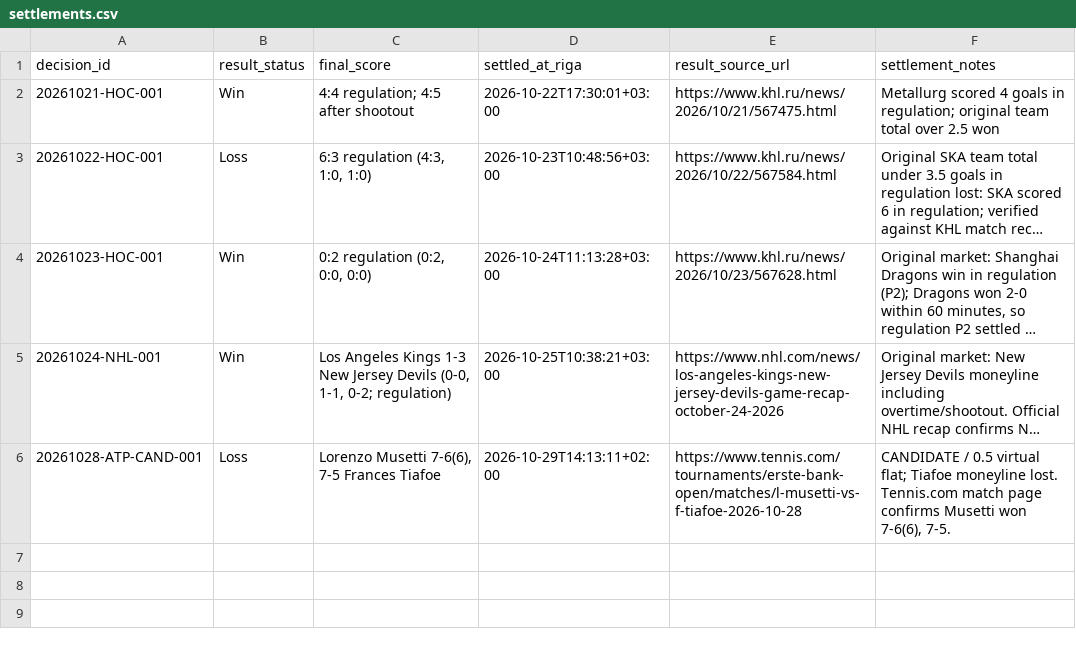
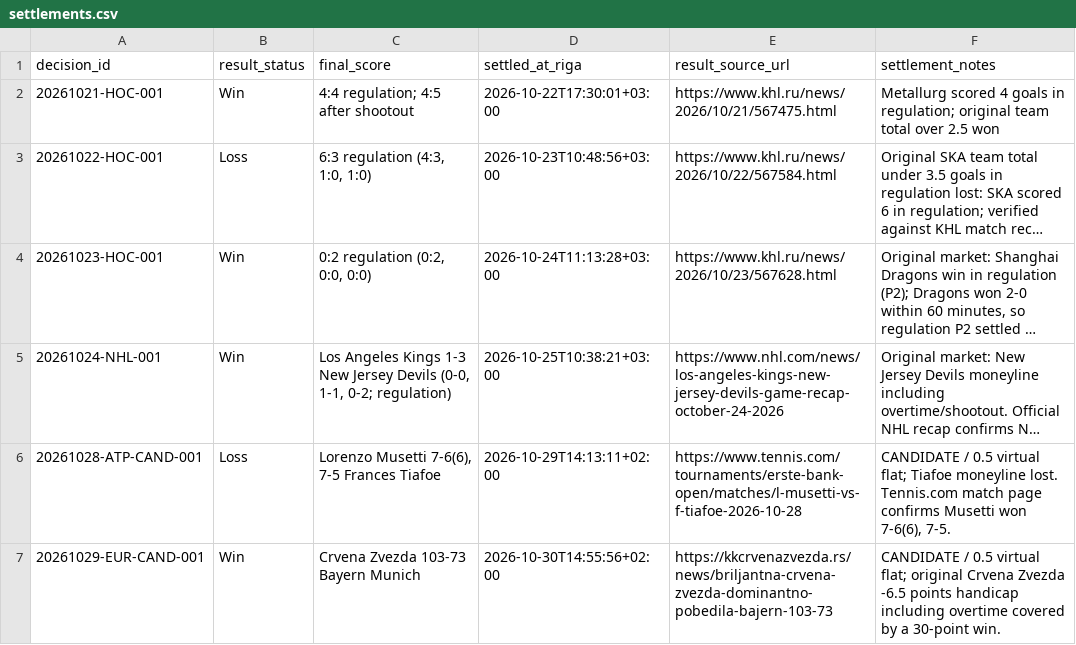
Before and after one commit to Abrukovs/ChatGPT, a CSV file: settlements.csv, drawn as a sheet; long unchanged cells end in ….

Commit message:
Settle 2026-10-29 candidate: Crvena Zvezda -6.5

```diff
--- a/settlements.csv
+++ b/settlements.csv
@@ -6 +6,2 @@ decision_id,result_status,final_score,settled_at_riga,result_source_url,settleme
 20261028-ATP-CAND-001,Loss,"Lorenzo Musetti 7-6(6), 7-5 Frances Tiafoe",2026-10-29T14:13:11+02:00,https://www.tennis.com/tournaments/erste-bank-open/matches/l-musetti-vs-f-tiafoe-2026-10-28,"CANDIDATE / 0.5 virtual flat; Tiafoe moneyline lost. Tennis.com match page confirms Musetti won 7-6(6), 7-5."
+"20261029-EUR-CAND-001","Win","Crvena Zvezda 103-73 Bayern Munich","2026-10-30T14:55:56+02:00","https://kkcrvenazvezda.rs/news/briljantna-crvena-zvezda-dominantno-pobedila-bajern-103-73","CANDIDATE / 0.5 virtual flat; original Crvena Zvezda -6.5 points handicap including overtime covered by a 30-point win."
```
